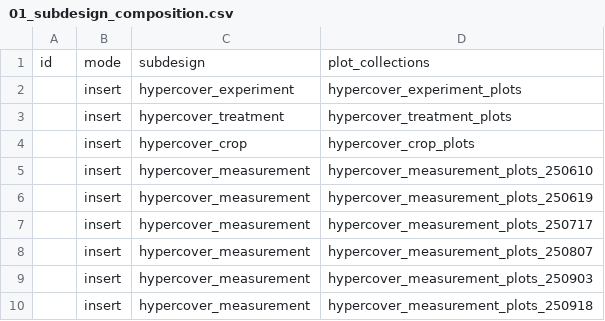
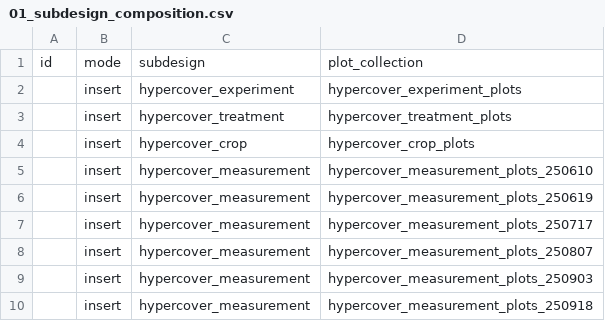
Before and after one commit to EOA-team/035_phenobase, a CSV file: seeds/hypercover/02_design_compositions/01_subdesign_composition.csv, drawn as a sheet.

Commit message:
chore: plot collection not plot collections

```diff
--- a/seeds/hypercover/02_design_compositions/01_subdesign_composition.csv
+++ b/seeds/hypercover/02_design_compositions/01_subdesign_composition.csv
@@ -1,2 +1,2 @@
-id,mode,subdesign,plot_collections
+id,mode,subdesign,plot_collection
 ,insert,hypercover_experiment,hypercover_experiment_plots
```
